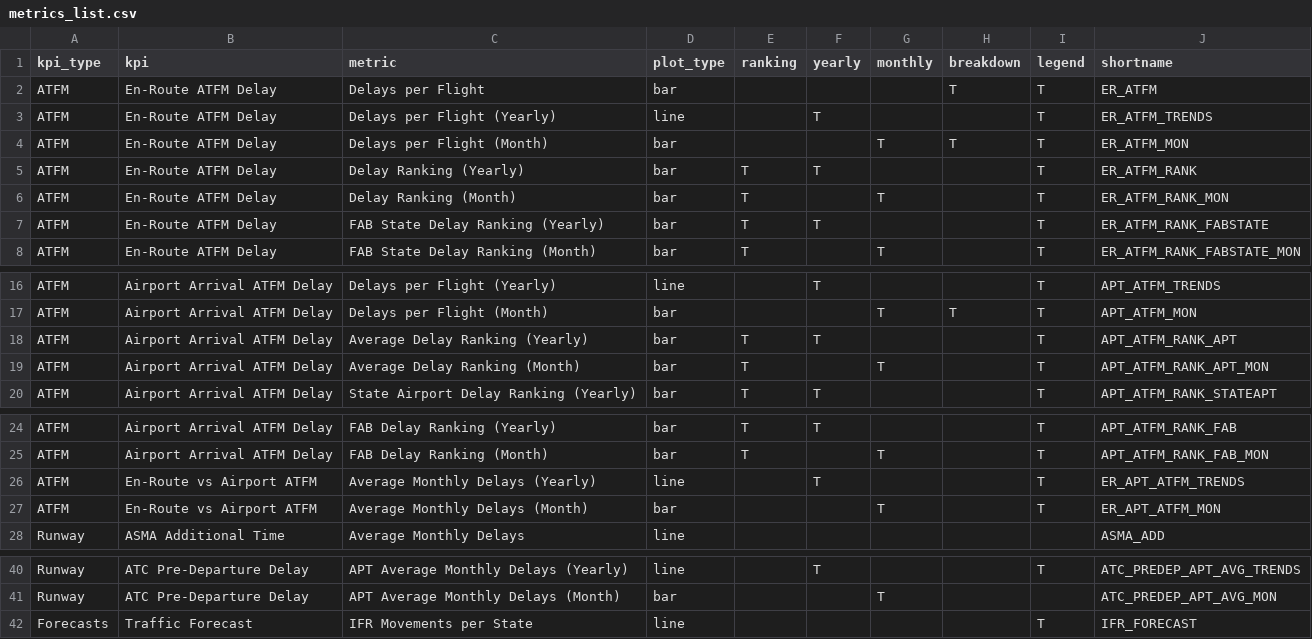
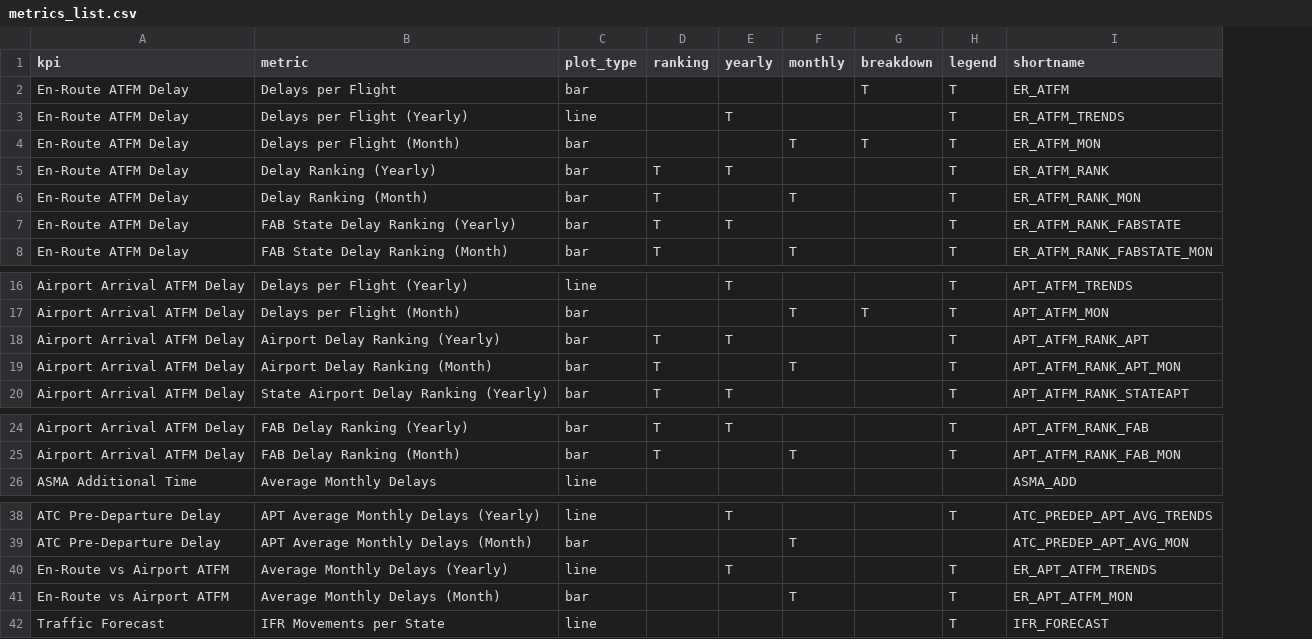
Before and after one commit to derryleng/IATA_Capacity_Study, a CSV file: metrics_list.csv, drawn as a sheet; only a part is shown, gaps mark what is left out; removed rows and columns are numbered as before the commit, all else as after; the diff names each change by its address in the sheet, - before the commit and + after, or states it on an @@ line.

Commit message:
v4.0.3
Corrected typo
Fixed overlapped sidebar dropdown menus

```diff
--- a/metrics_list.csv
+++ b/metrics_list.csv
-column A (kpi_type), rows 2-8: all ATFM; rows 16-20: all ATFM; rows 24-25: ATFM | ATFM; row 28: Runway; rows 40-42: Runway | Runway | Forecasts
-B18 (metric): Average Delay Ranking (Yearly)
+B18 (metric): Airport Delay Ranking (Yearly)
-B19 (metric): Average Delay Ranking (Month)
+B19 (metric): Airport Delay Ranking (Month)
@@ row 26 moved to row 40: En-Route vs Airport ATFM @@
@@ row 27 moved to row 41: En-Route vs Airport ATFM @@
```
Also changed, not shown: 2 other files.
